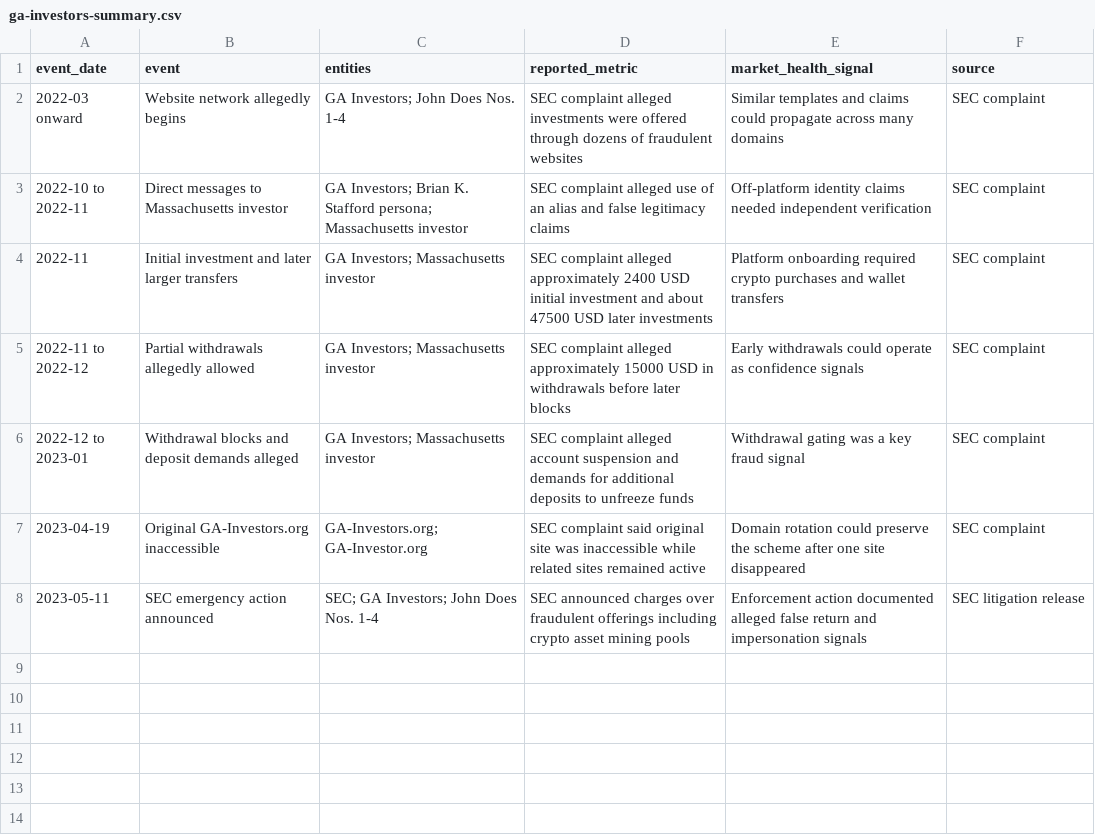
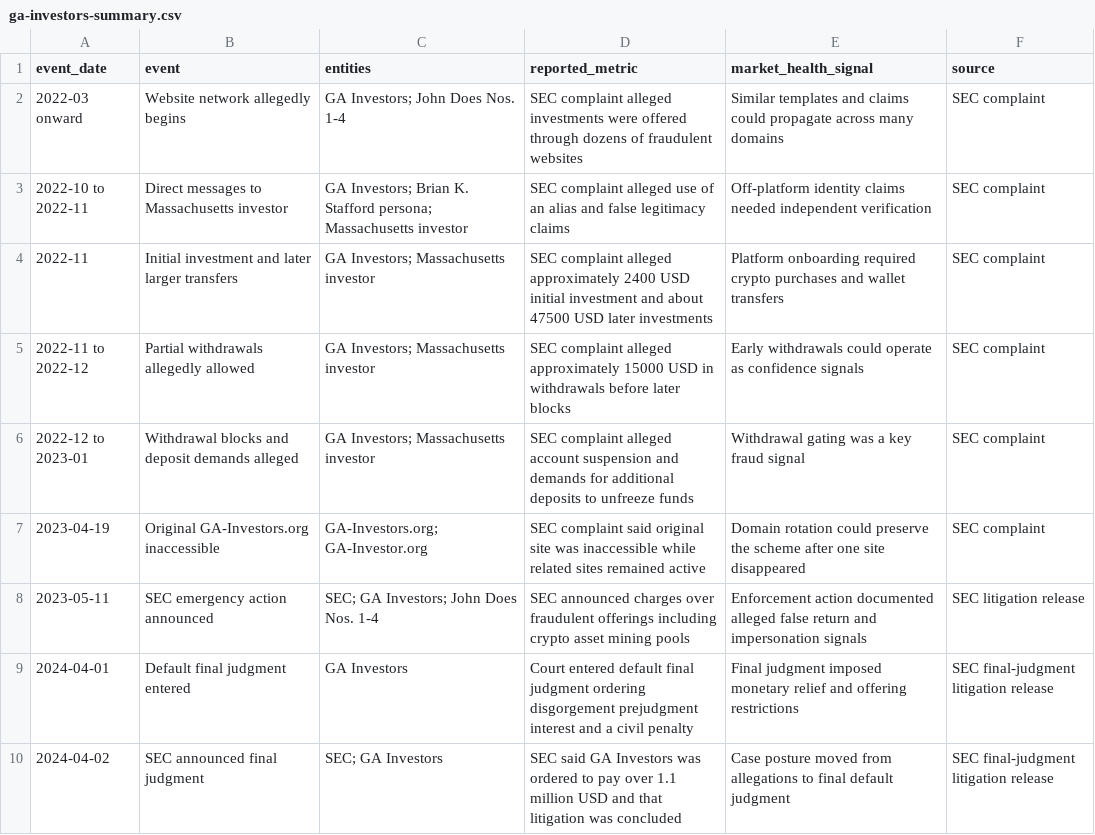
Before and after one commit to 1712n/dn-institute, a CSV file: content/research/market-health/posts/2023-05-11-ga-investors-daily-return-websites/ga-investors-summary.csv, drawn as a sheet.

Commit message:
Add GA Investors final judgment details

```diff
--- a/content/research/market-health/posts/2023-05-11-ga-investors-daily-return-websites/ga-investors-summary.csv
+++ b/content/research/market-health/posts/2023-05-11-ga-investors-daily-return-websites/ga-investors-summary.csv
@@ -8 +8,3 @@ event_date,event,entities,reported_metric,market_health_signal,source
 2023-05-11,SEC emergency action announced,SEC; GA Investors; John Does Nos. 1-4,SEC announced charges over fraudulent offerings including crypto asset mining pools,Enforcement action documented alleged false return and impersonation signals,SEC litigation release
+2024-04-01,Default final judgment entered,GA Investors,Court entered default final judgment ordering disgorgement prejudgment interest and a civil penalty,Final judgment imposed monetary relief and offering restrictions,SEC final-judgment litigation release
+2024-04-02,SEC announced final judgment,SEC; GA Investors,SEC said GA Investors was ordered to pay over 1.1 million USD and that litigation was concluded,Case posture moved from allegations to final default judgment,SEC final-judgment litigation release
```
Also changed, not shown: 1 other file.
